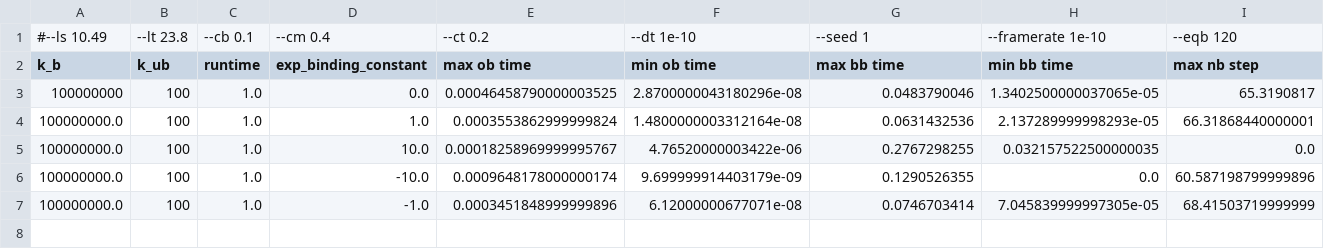
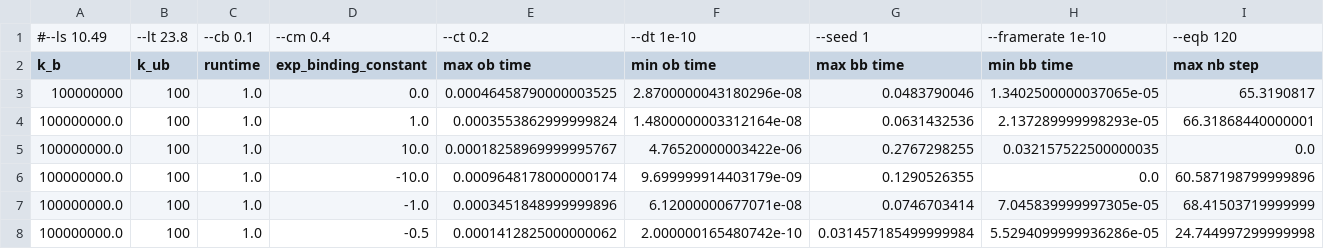
Before and after one commit to elliotc12/dynein_walk, a CSV file: data/testedParameters.csv, drawn as a sheet; only a part is shown; rows hold the shown columns only; the diff names each change by its address in the sheet, - before the commit and + after, or states it on an @@ line.

Commit message:
new run

```diff
--- a/data/testedParameters.csv
+++ b/data/testedParameters.csv
+row 8: 100000000.0 | 100 | 1.0 | -0.5 | 0.0001412825000000062 | 2.000000165480742e-10 | 0.031457185499999984 | 5.5294099999936286e-05 | 24.744997299999998
```
